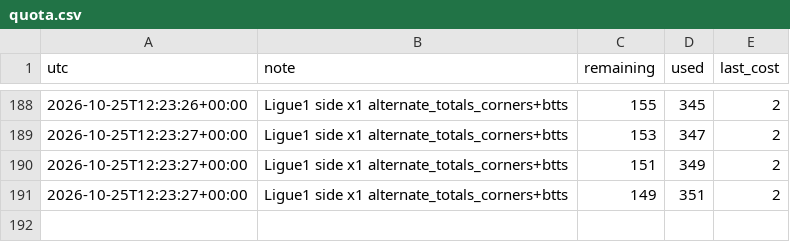
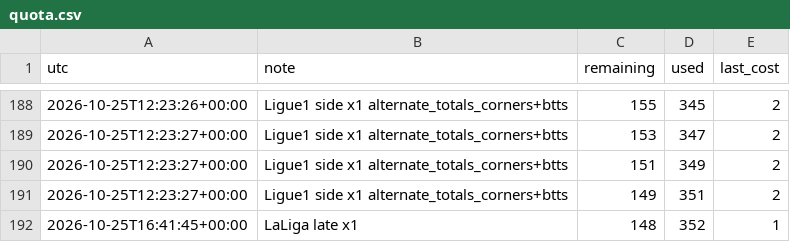
Before and after one commit to alcadiomontes03/match-engine-odds, a CSV file: data/odds/quota.csv, drawn as a sheet; only a part is shown, gaps mark what is left out; the diff names each change by its address in the sheet, - before the commit and + after, or states it on an @@ line.

```diff
--- a/data/odds/quota.csv
+++ b/data/odds/quota.csv
+row 192: 2026-10-25T16:41:45+00:00 | LaLiga late x1 | 148 | 352 | 1
```
Also changed, not shown: data/odds/snapshots.csv, 4 other files.
